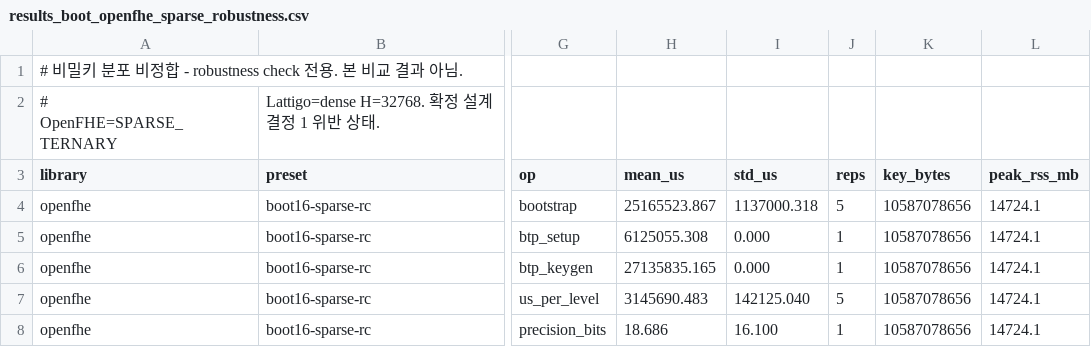
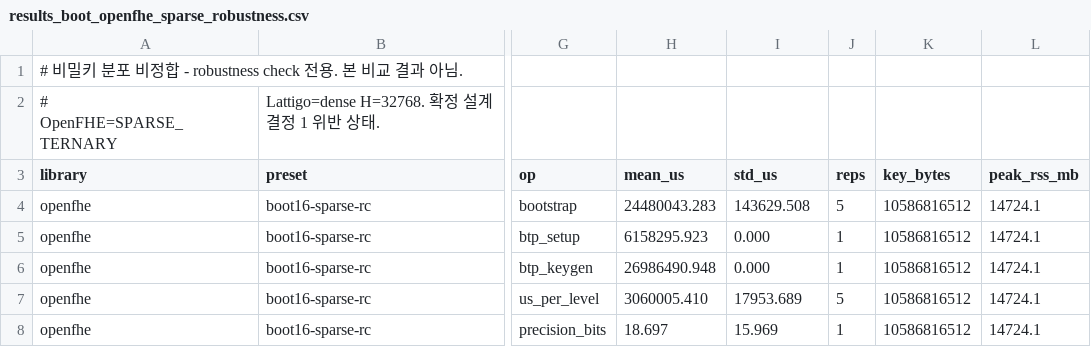
Before and after one commit to yjuan1006/he-bench, a CSV file: results_boot_openfhe_sparse_robustness.csv, drawn as a sheet; only a part is shown, gaps mark what is left out; the diff names each change by its address in the sheet, - before the commit and + after, or states it on an @@ line.

```diff
--- a/results_boot_openfhe_sparse_robustness.csv
+++ b/results_boot_openfhe_sparse_robustness.csv
-H4 (mean_us): 25165523.867
+H4 (mean_us): 24480043.283
-I4 (std_us): 1137000.318
+I4 (std_us): 143629.508
-K4:K8 (key_bytes): 10587078656
+K4:K8 (key_bytes): 10586816512
-H5 (mean_us): 6125055.308
+H5 (mean_us): 6158295.923
-H6 (mean_us): 27135835.165
+H6 (mean_us): 26986490.948
-H7 (mean_us): 3145690.483
+H7 (mean_us): 3060005.410
-I7 (std_us): 142125.040
+I7 (std_us): 17953.689
-H8 (mean_us): 18.686
+H8 (mean_us): 18.697
-I8 (std_us): 16.100
+I8 (std_us): 15.969
```
Also changed, not shown: results_boot_combined.csv, 6 other files.
